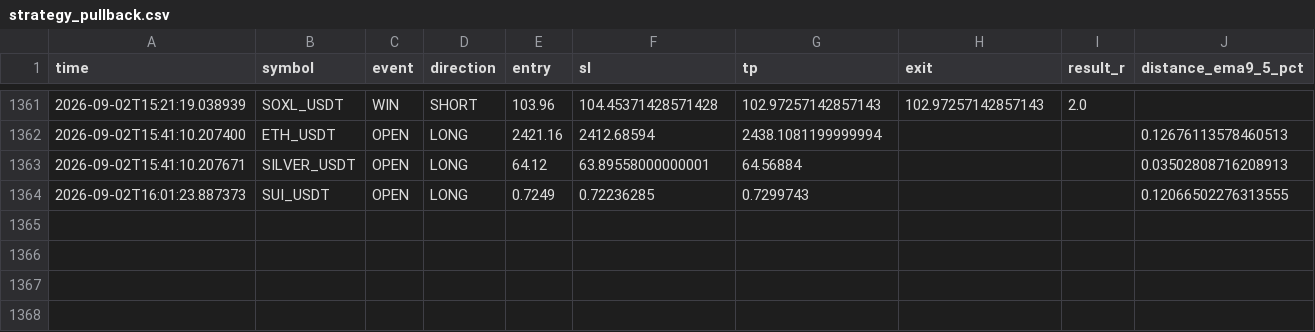
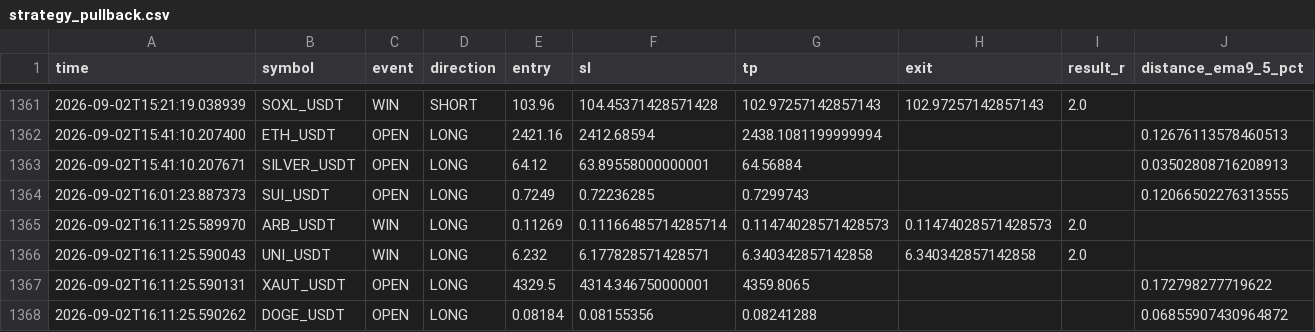
Before and after one commit to Sho-Sho122/mexc-monitor, a CSV file: strategy_pullback.csv, drawn as a sheet; only a part is shown, gaps mark what is left out; rows hold the shown columns only; the diff names each change by its address in the sheet, - before the commit and + after, or states it on an @@ line.

```diff
--- a/strategy_pullback.csv
+++ b/strategy_pullback.csv
+row 1365: 2026-09-02T16:11:25.589970 | ARB_USDT | WIN | LONG | 0.11269 | 0.11166485714285714 | 0.11474028571428573 | 0.11474028571428573 | 2.0
+row 1366: 2026-09-02T16:11:25.590043 | UNI_USDT | WIN | LONG | 6.232 | 6.177828571428571 | 6.340342857142858 | 6.340342857142858 | 2.0
+row 1367: 2026-09-02T16:11:25.590131 | XAUT_USDT | OPEN | LONG | 4329.5 | 4314.346750000001 | 4359.8065 |  |  | 0.172798277719622
+row 1368: 2026-09-02T16:11:25.590262 | DOGE_USDT | OPEN | LONG | 0.08184 | 0.08155356 | 0.08241288 |  |  | 0.06855907430964872
```
Also changed, not shown: strategy_high_edge.csv, strategy_trend_volume.csv, 9 other files.
